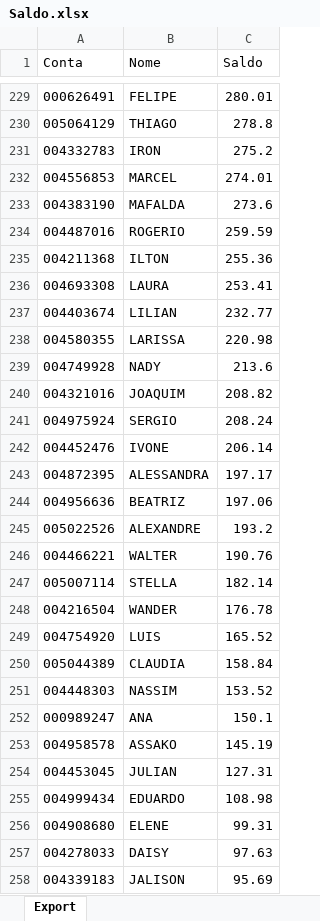
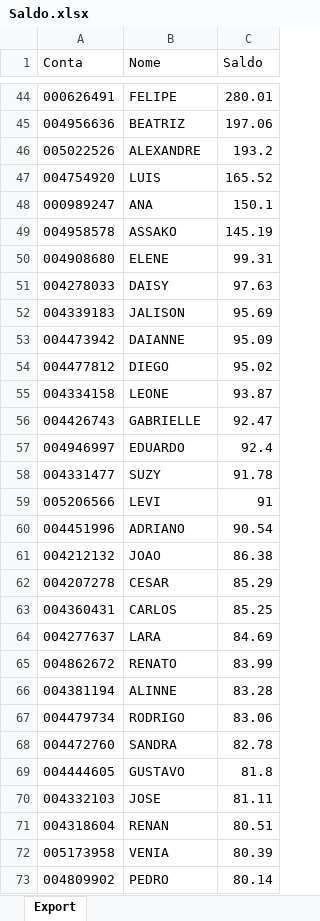
Before and after one commit to lauroteles/app_mesa_de_opera-es_corrigido, an Excel workbook: Saldo.xlsx, sheet Export, drawn as a sheet; only a part is shown, gaps mark what is left out; the shorter side is filled out with more unchanged rows; values as stored, in another font and other column widths than the file's, no borders; removed rows and columns are numbered as before the commit, all else as after; the diff covers the shown part only; the diff names each change by its address in the sheet, - before the commit and + after, or states it on an @@ line.

```diff
--- a/Saldo.xlsx (sheet Export)
+++ b/Saldo.xlsx (sheet Export)
-row 230: 005064129 | THIAGO | 278.8
-row 231: 004332783 | IRON | 275.2
-row 232: 004556853 | MARCEL | 274.01
-row 233: 004383190 | MAFALDA | 273.6
-row 234: 004487016 | ROGERIO | 259.59
-row 235: 004211368 | ILTON | 255.36
-row 236: 004693308 | LAURA | 253.41
-row 237: 004403674 | LILIAN | 232.77
-row 238: 004580355 | LARISSA | 220.98
-row 239: 004749928 | NADY | 213.6
-row 240: 004321016 | JOAQUIM | 208.82
-row 241: 004975924 | SERGIO | 208.24
-row 242: 004452476 | IVONE | 206.14
-row 243: 004872395 | ALESSANDRA | 197.17
-row 246: 004466221 | WALTER | 190.76
-row 247: 005007114 | STELLA | 182.14
-row 248: 004216504 | WANDER | 176.78
-row 250: 005044389 | CLAUDIA | 158.84
-row 251: 004448303 | NASSIM | 153.52
-row 254: 004453045 | JULIAN | 127.31
-row 255: 004999434 | EDUARDO | 108.98
```
Also changed, not shown: 3 added rows and 188 removed rows elsewhere in this sheet, PL Total.xlsx.
